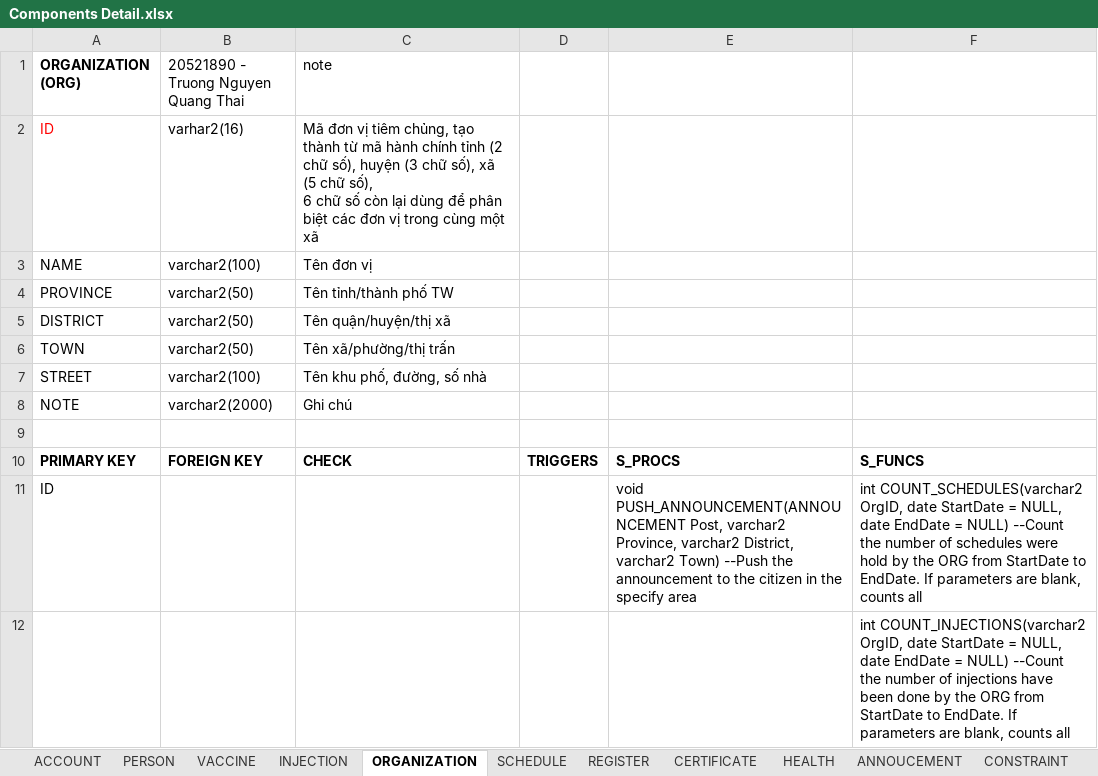
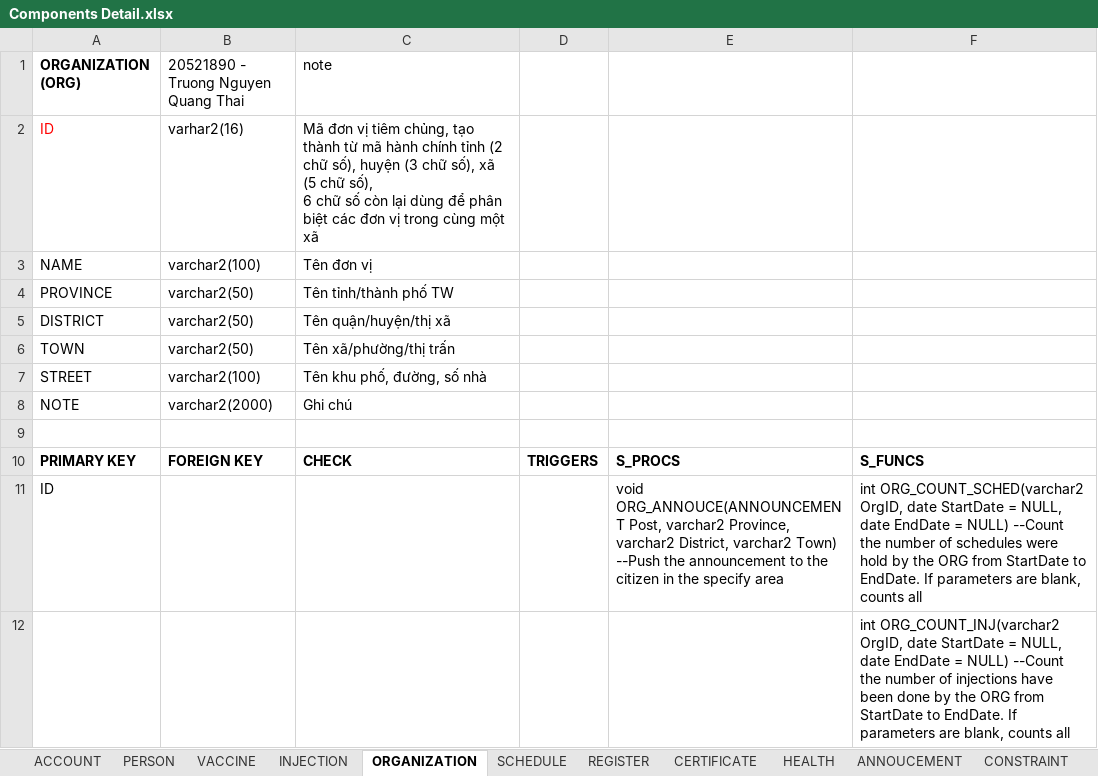
Before and after one commit to dangnghiepcuong/java_IS216.M21_4, an Excel workbook: DB Scripts/Components Detail.xlsx, sheet ORGANIZATION, drawn as a sheet; values as stored, in another font and other column widths than the file's, no borders; the diff names each change by its address in the sheet, - before the commit and + after, or states it on an @@ line.

```diff
--- a/DB Scripts/Components Detail.xlsx (sheet ORGANIZATION)
+++ b/DB Scripts/Components Detail.xlsx (sheet ORGANIZATION)
-E11: void PUSH_ANNOUNCEMENT(ANNOUNCEMENT Post, varchar2…
+E11: void ORG_ANNOUCE(ANNOUNCEMENT Post, varchar2…
-F11: int COUNT_SCHEDULES(varchar2 OrgID, date…
+F11: int ORG_COUNT_SCHED(varchar2 OrgID, date…
-F12: int COUNT_INJECTIONS(varchar2 OrgID, date…
+F12: int ORG_COUNT_INJ(varchar2 OrgID, date…
```
Also changed, not shown: sheet REGISTER, sheet SCHEDULE, sheet INJECTION, sheet PERSON, 2 other files.
